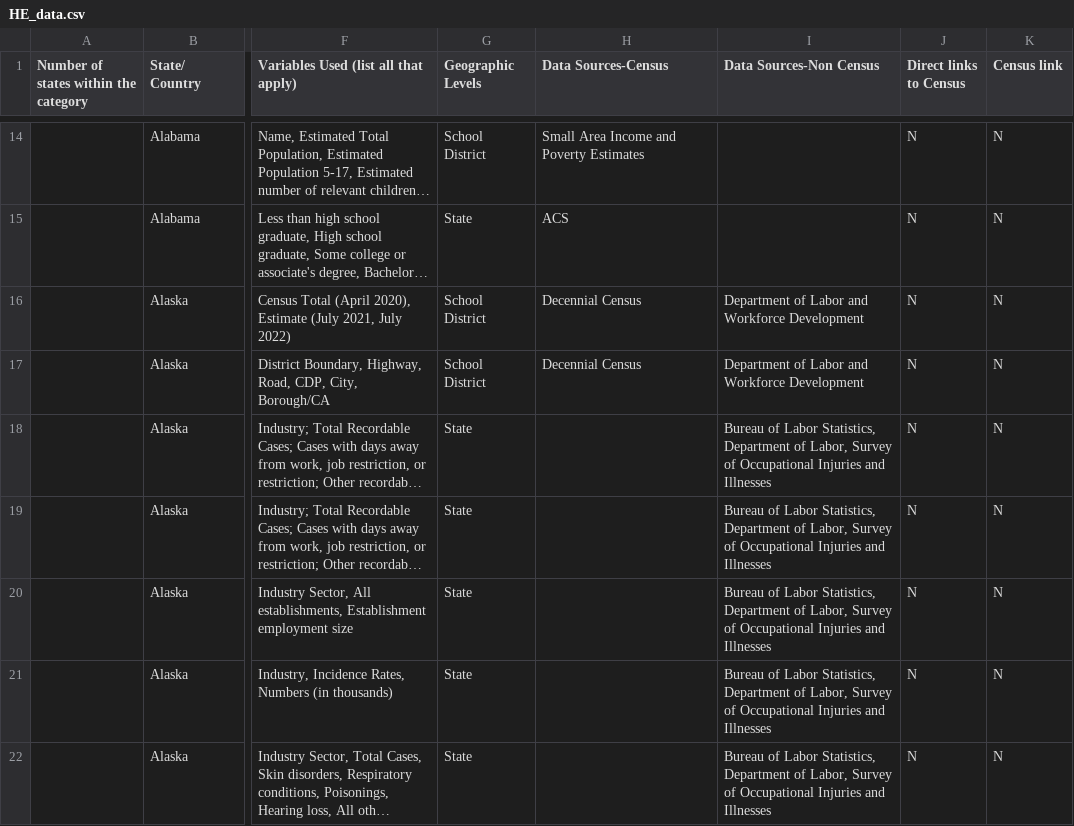
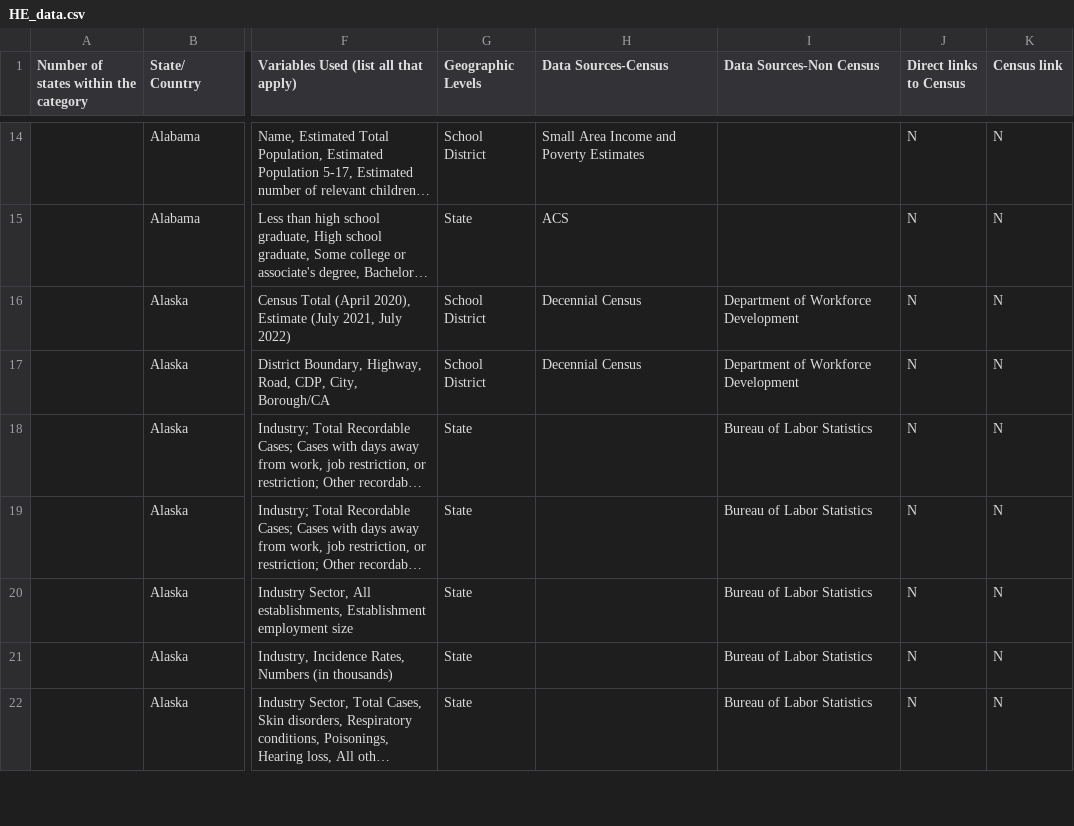
Before and after one commit to DSPG-Young-Scholars-Program/dspg23census, a CSV file: project_website/Finding_Health_and_Education/HE_data.csv, drawn as a sheet; only a part is shown, gaps mark what is left out; long unchanged cells end in …; the diff covers the shown part only; the diff names each change by its address in the sheet, - before the commit and + after, or states it on an @@ line.

```diff
--- a/project_website/Finding_Health_and_Education/HE_data.csv
+++ b/project_website/Finding_Health_and_Education/HE_data.csv
-I16:I17 (Data Sources-Non Census): Department of Labor and Workforce Development
+I16:I17 (Data Sources-Non Census): Department of Workforce Development
-I18:I22 (Data Sources-Non Census): …of Labor Statistics, Department of Labor, Survey of Occupational Injuries and Illnesses
+I18:I22 (Data Sources-Non Census): …of Labor Statistics
```
Also changed, not shown: 18 edited cells elsewhere in this file, 6 other files.
